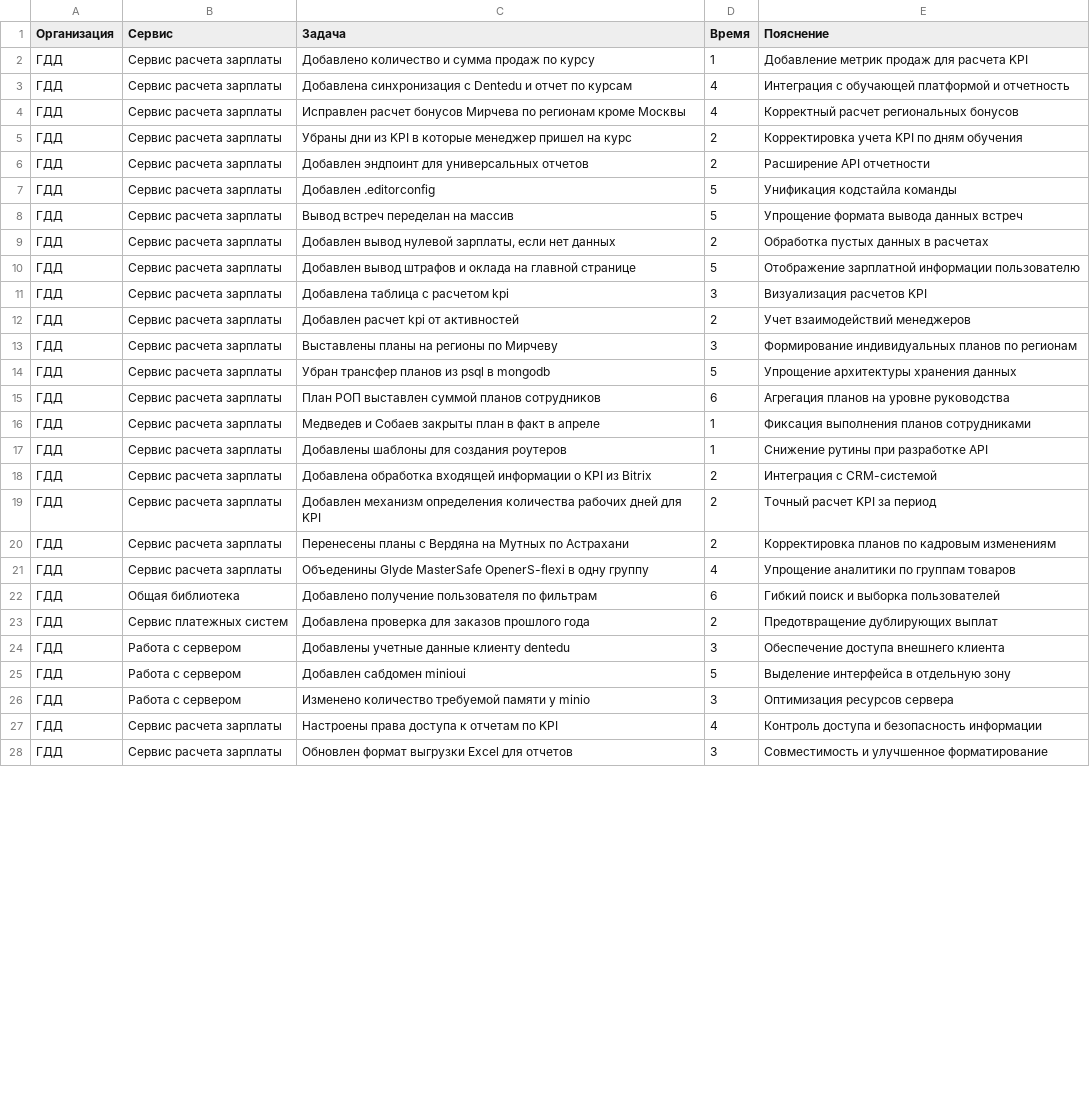
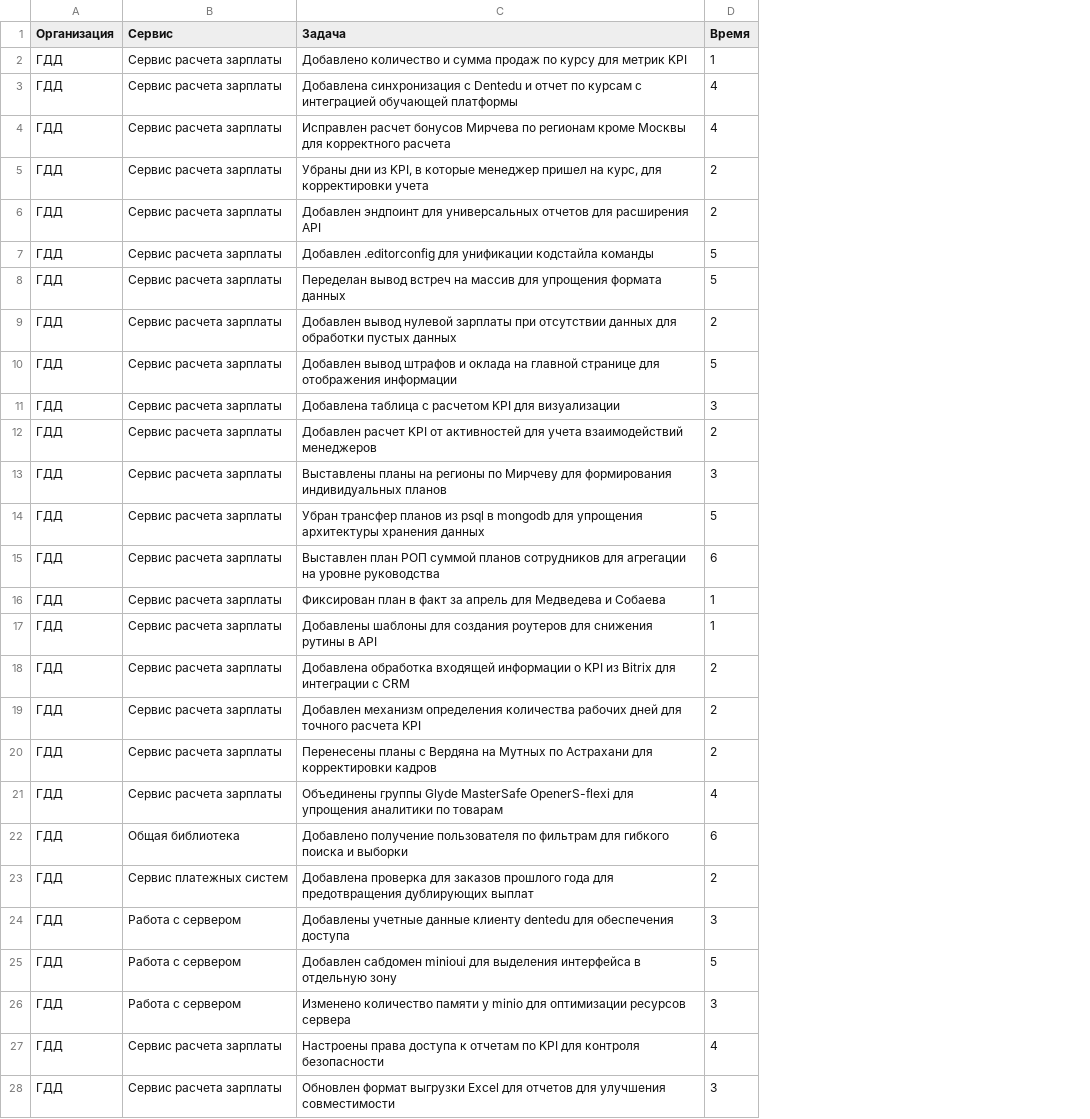
Before and after one commit to jestenok/acts, a CSV file: app/Kamil Taigunov/dones/t_05_2025.csv, drawn as a sheet; only a part is shown; the diff covers the shown part only; the diff names each change by its address in the sheet, - before the commit and + after, or states it on an @@ line.

```diff
--- a/app/Kamil Taigunov/dones/t_05_2025.csv
+++ b/app/Kamil Taigunov/dones/t_05_2025.csv
-column E (Пояснение), rows 2-28: Добавление метрик продаж для расчета KPI | Интеграция с обучающей платформой и отчетность | Корректный расчет региональных бонусов | Корректировка учета KPI по дням обучения | Расширение API отчетности | Унификация кодстайла команды | Упрощение формата вывода данных встреч | Обработка пустых данных в расчетах | Отображение зарплатной информации пользователю | Визуализация расчетов KPI | Учет взаимодействий менеджеров | Формирование индивидуальных планов по регионам | Упрощение архитектуры хранения данных | Агрегация планов на уровне руководства | Фиксация выполнения планов сотрудниками | Снижение рутины при разработке API | Интеграция с CRM-системой | Точный расчет KPI за период | Корректировка планов по кадровым изменениям | Упрощение аналитики по группам товаров | Гибкий поиск и выборка пользователей | Предотвращение дублирующих выплат | Обеспечение доступа внешнего клиента | Выделение интерфейса в отдельную зону | Оптимизация ресурсов сервера | Контроль доступа и безопасность информации | Совместимость и улучшенное форматирование
-C2 (Задача): …по курсу
+C2 (Задача): …по курсу для метрик KPI
-C3 (Задача): …по курсам
+C3 (Задача): …по курсам с интеграцией обучающей платформы
-C4 (Задача): …кроме Москвы
+C4 (Задача): …кроме Москвы для корректного расчета
-C5 (Задача): …дни из KPI в которые менеджер пришел на курс
+C5 (Задача): …дни из KPI, в которые менеджер пришел на курс, для корректировки учета
-C6 (Задача): …универсальных отчетов
+C6 (Задача): …универсальных отчетов для расширения API
-C7 (Задача): Добавлен .editorconfig
+C7 (Задача): Добавлен .editorconfig для унификации кодстайла команды
-C8 (Задача): Вывод встреч переделан на массив
+C8 (Задача): Переделан вывод встреч на массив для упрощения формата данных
-C9 (Задача): …вывод нулевой зарплаты, если нет данных
+C9 (Задача): …вывод нулевой зарплаты при отсутствии данных для обработки пустых данных
-C10 (Задача): …главной странице
+C10 (Задача): …главной странице для отображения информации
-C11 (Задача): Добавлена таблица с расчетом kpi
+C11 (Задача): Добавлена таблица с расчетом KPI для визуализации
-C12 (Задача): Добавлен расчет kpi от активностей
+C12 (Задача): Добавлен расчет KPI от активностей для учета взаимодействий менеджеров
-C13 (Задача): …по Мирчеву
+C13 (Задача): …по Мирчеву для формирования индивидуальных планов
-C14 (Задача): …в mongodb
+C14 (Задача): …в mongodb для упрощения архитектуры хранения данных
-C15 (Задача): План РОП выставлен суммой планов сотрудников
+C15 (Задача): Выставлен план РОП суммой планов сотрудников для агрегации на уровне руководства
-C16 (Задача): Медведев и Собаев закрыты план в факт в апреле
+C16 (Задача): Фиксирован план в факт за апрель для Медведева и Собаева
-C17 (Задача): …создания роутеров
+C17 (Задача): …создания роутеров для снижения рутины в API
-C18 (Задача): …из Bitrix
+C18 (Задача): …из Bitrix для интеграции с CRM
-C19 (Задача): …дней для KPI
+C19 (Задача): …дней для точного расчета KPI
-C20 (Задача): …по Астрахани
+C20 (Задача): …по Астрахани для корректировки кадров
-C21 (Задача): Объеденины Glyde MasterSafe OpenerS-flexi в одну группу
+C21 (Задача): Объединены группы Glyde MasterSafe OpenerS-flexi для упрощения аналитики по товарам
-C22 (Задача): …по фильтрам
+C22 (Задача): …по фильтрам для гибкого поиска и выборки
-C23 (Задача): …прошлого года
+C23 (Задача): …прошлого года для предотвращения дублирующих выплат
-C24 (Задача): …клиенту dentedu
+C24 (Задача): …клиенту dentedu для обеспечения доступа
-C25 (Задача): …сабдомен minioui
+C25 (Задача): …сабдомен minioui для выделения интерфейса в отдельную зону
-C26 (Задача): Изменено количество требуемой памяти у minio
+C26 (Задача): Изменено количество памяти у minio для оптимизации ресурсов сервера
-C27 (Задача): …по KPI
+C27 (Задача): …по KPI для контроля безопасности
-C28 (Задача): …для отчетов
+C28 (Задача): …для отчетов для улучшения совместимости
```
Also changed, not shown: 17 edited cells elsewhere in this file, app/Kamil Taigunov/dones/t_04_2025.csv, app/Kamil Taigunov/tasks/t_04_2025.csv, 11 other files.
